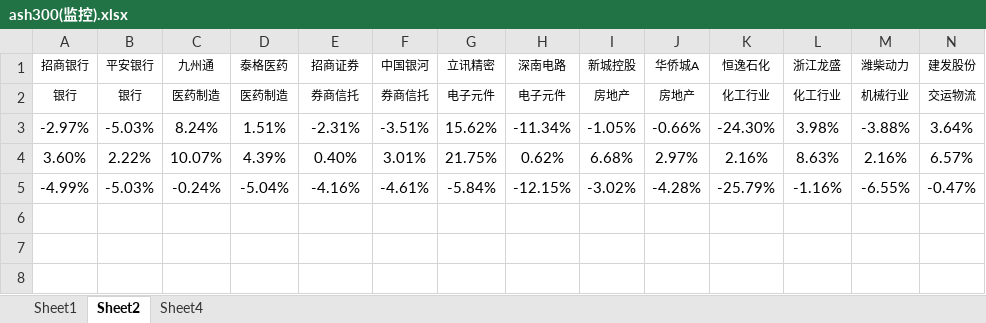
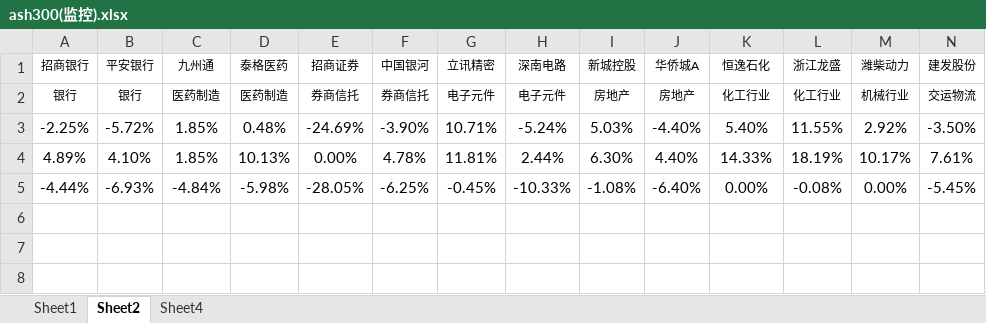
Before and after one commit to mojoru2023/Recording_IB, an Excel workbook: 所有跟踪模板/ash300(监控).xlsx, sheet Sheet2, drawn as a sheet; only a part is shown; values as stored, in another font and other column widths than the file's, no borders; conditional formats not drawn; removed rows and columns are numbered as before the commit, all else as after; rows hold the shown columns only; the diff covers the shown part only; the diff names each change by its address in the sheet, - before the commit and + after, or states it on an @@ line.

```diff
--- a/所有跟踪模板/ash300(监控).xlsx (sheet Sheet2)
+++ b/所有跟踪模板/ash300(监控).xlsx (sheet Sheet2)
-row 3: -2.97% | -5.03% | 8.24% | 1.51% | -2.31% | -3.51% | 15.62% | -11.34% | -1.05% | -0.66% | -24.30% | 3.98% | -3.88% | 3.64%
-row 4: 3.60% | 2.22% | 10.07% | 4.39% | 0.40% | 3.01% | 21.75% | 0.62% | 6.68% | 2.97% | 2.16% | 8.63% | 2.16% | 6.57%
-row 5: -4.99% | -5.03% | -0.24% | -5.04% | -4.16% | -4.61% | -5.84% | -12.15% | -3.02% | -4.28% | -25.79% | -1.16% | -6.55% | -0.47%
+row 3: -2.25% | -5.72% | 1.85% | 0.48% | -24.69% | -3.90% | 10.71% | -5.24% | 5.03% | -4.40% | 5.40% | 11.55% | 2.92% | -3.50%
+row 4: 4.89% | 4.10% | 1.85% | 10.13% | 0.00% | 4.78% | 11.81% | 2.44% | 6.30% | 4.40% | 14.33% | 18.19% | 10.17% | 7.61%
+row 5: -4.44% | -6.93% | -4.84% | -5.98% | -28.05% | -6.25% | -0.45% | -10.33% | -1.08% | -6.40% | 0.00% | -0.08% | 0.00% | -5.45%
```
Also changed, not shown: 26 added rows, 26 removed rows and 30 edited cells elsewhere in this sheet, sheet Sheet1, sheet Sheet4, charts or pictures, 所有跟踪模板/Nas_Mons(监控模板).xlsx, 所有跟踪模板/sp_Mons(跟踪模板).xlsx, 24 other files.
